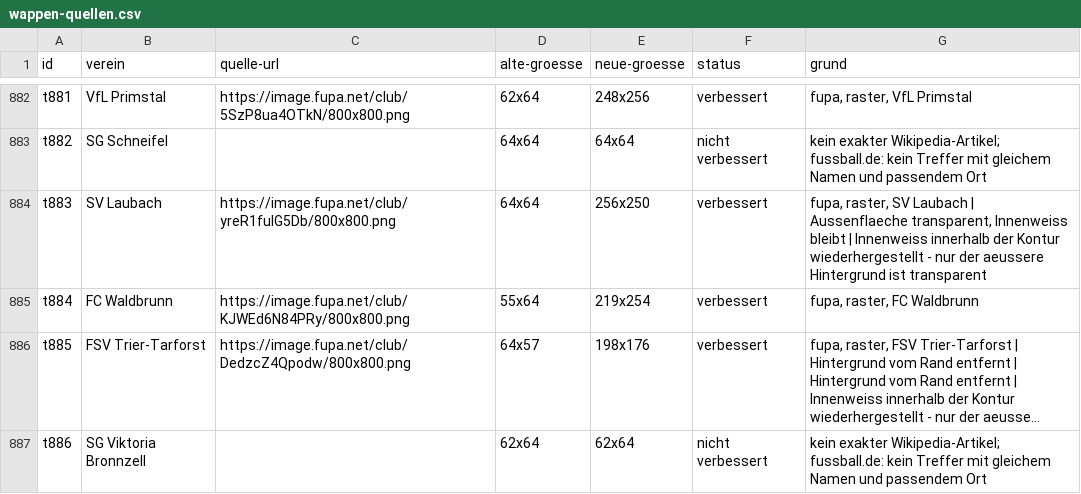
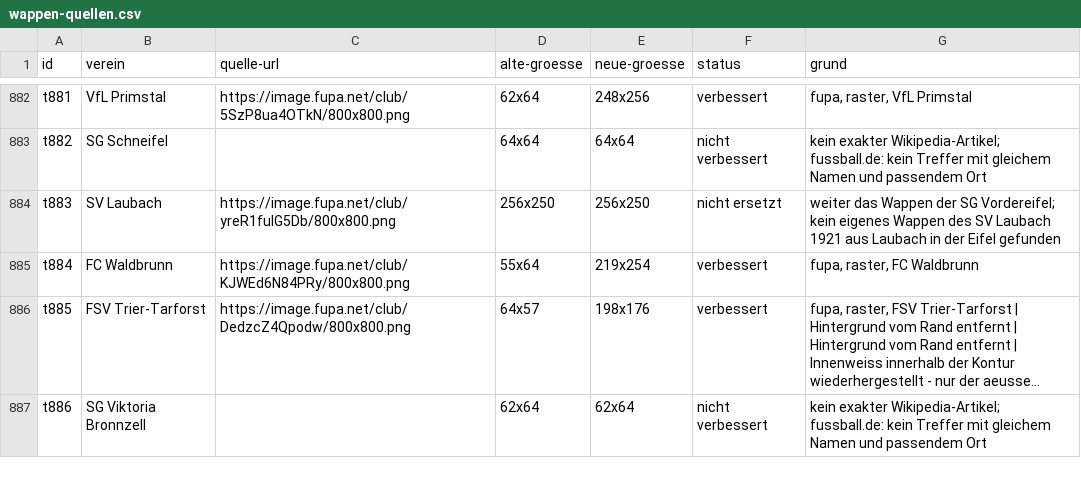
Before and after one commit to Mastfrosch/Fussballrechner, a CSV file: wappen-quellen.csv, drawn as a sheet; only a part is shown, gaps mark what is left out; long unchanged cells end in …; the diff covers the shown part only.

```diff
--- a/wappen-quellen.csv
+++ b/wappen-quellen.csv
@@ -883,3 +883,3 @@ t881,VfL Primstal,https://image.fupa.net/club/5SzP8ua4OTkN/800x800.png,62x64,248
 t882,SG Schneifel,,64x64,64x64,nicht verbessert,kein exakter Wikipedia-Artikel; fussball.de: kein Treffer mit gleichem Namen und passendem Ort
-t883,SV Laubach,https://image.fupa.net/club/yreR1fulG5Db/800x800.png,64x64,256x250,verbessert,"fupa, raster, SV Laubach | Aussenflaeche transparent, Innenweiss bleibt | Innenweiss innerhalb der Kontur wiederhergestellt - nur der aeussere Hintergrund ist transparent"
+t883,SV Laubach,https://image.fupa.net/club/yreR1fulG5Db/800x800.png,256x250,256x250,nicht ersetzt,"weiter das Wappen der SG Vordereifel; kein eigenes Wappen des SV Laubach 1921 aus Laubach in der Eifel gefunden"
 t884,FC Waldbrunn,https://image.fupa.net/club/KJWEd6N84PRy/800x800.png,55x64,219x254,verbessert,"fupa, raster, FC Waldbrunn"
```
Also changed, not shown: 37 edited cells elsewhere in this file, 7 other files.
